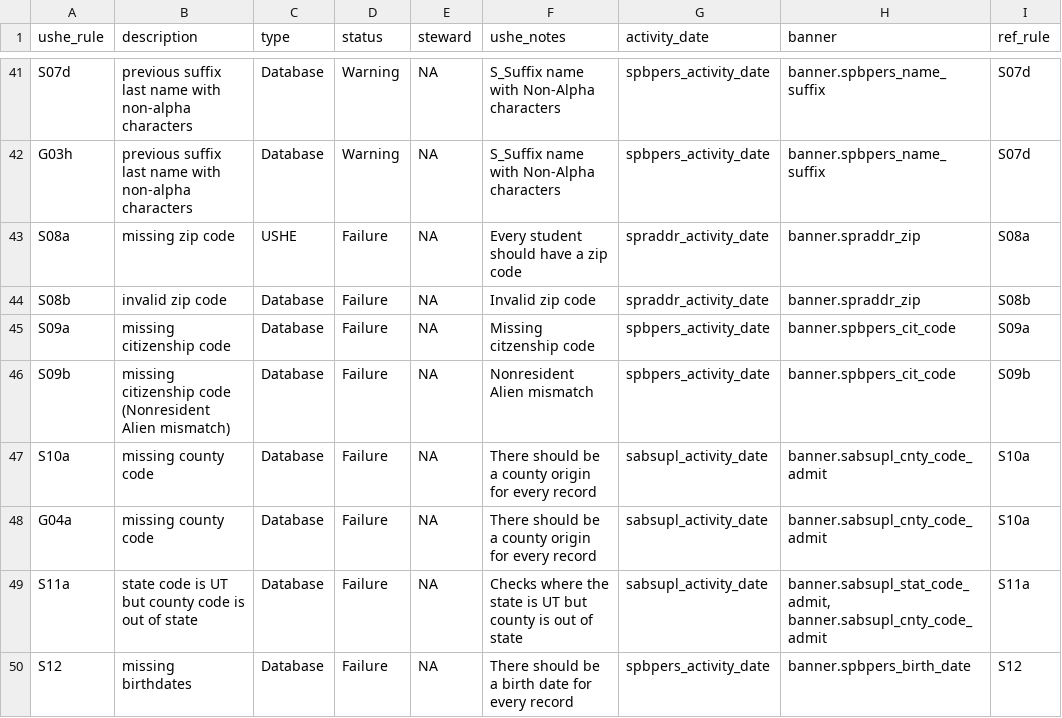
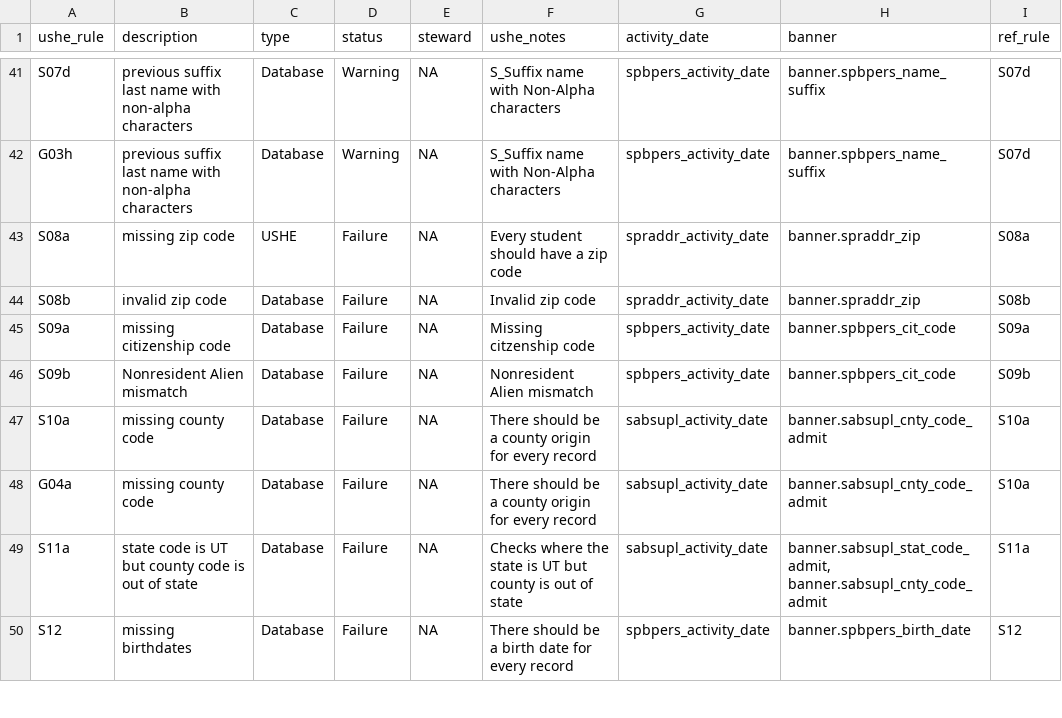
Before and after one commit to ut-effectiveness/utValidateR, a CSV file: sandbox/rule-metadata.csv, drawn as a sheet; only a part is shown, gaps mark what is left out.

Commit message:
S09b - Changed rule description

```diff
--- a/sandbox/rule-metadata.csv
+++ b/sandbox/rule-metadata.csv
@@ -46,3 +46,3 @@ S08b,invalid zip code,Database,Failure,NA,Invalid zip code,spraddr_activity_date
 S09a,missing citizenship code,Database,Failure,NA,Missing citzenship code,spbpers_activity_date,banner.spbpers_cit_code,S09a
-S09b,missing citizenship code (Nonresident Alien mismatch),Database,Failure,NA,Nonresident Alien mismatch,spbpers_activity_date,banner.spbpers_cit_code,S09b
+S09b,Nonresident Alien mismatch,Database,Failure,NA,Nonresident Alien mismatch,spbpers_activity_date,banner.spbpers_cit_code,S09b
 S10a,missing county code,Database,Failure,NA,There should be a county origin for every record,sabsupl_activity_date,banner.sabsupl_cnty_code_admit,S10a
```
